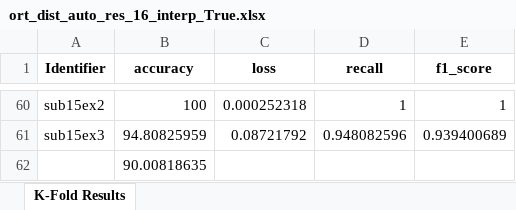
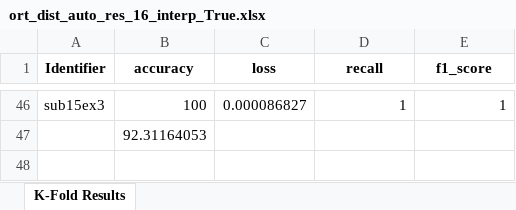
Before and after one commit to Malcolm-XY/channelmatrix_2d, an Excel workbook: Results/ort_dist_auto_res_16_interp_True.xlsx, sheet K-Fold Results, drawn as a sheet; only a part is shown, gaps mark what is left out; values as stored, in another font and other column widths than the file's, no borders; removed rows and columns are numbered as before the commit, all else as after; the diff covers the shown part only; the diff names each change by its address in the sheet, - before the commit and + after, or states it on an @@ line.

```diff
--- a/Results/ort_dist_auto_res_16_interp_True.xlsx (sheet K-Fold Results)
+++ b/Results/ort_dist_auto_res_16_interp_True.xlsx (sheet K-Fold Results)
-A46 (Identifier): sub15ex2
+A46 (Identifier): sub15ex3
-C46 (loss): 0.000252318
+C46 (loss): 0.000086827
-row 61: sub15ex3 | 94.80825959 | 0.08721792 | 0.948082596 | 0.939400689
-B47 (accuracy): 90.00818635
+B47 (accuracy): 92.31164053
```
Also changed, not shown: 43 added rows, 57 removed rows and 2 edited cells elsewhere in this sheet, 6 other files.
